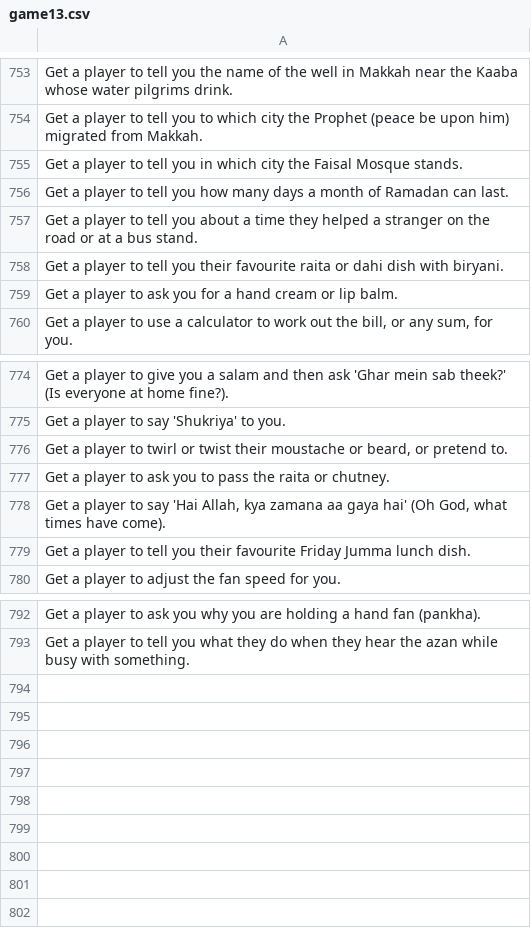
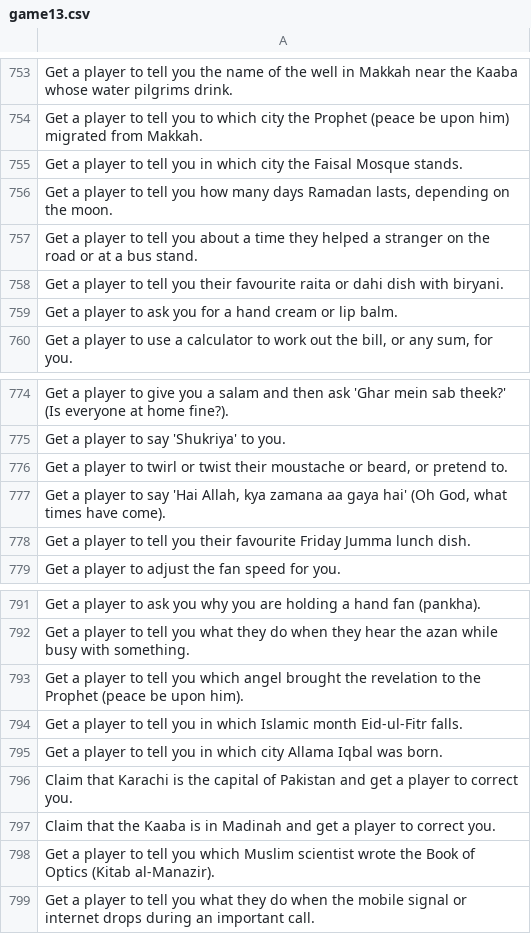
Before and after one commit to theshabab/jorbox, a CSV file: data/seed/data/game13.csv, drawn as a sheet; only a part is shown, gaps mark what is left out.

```diff
--- a/data/seed/data/game13.csv
+++ b/data/seed/data/game13.csv
@@ -755,3 +755,3 @@ Get a player to tell you to which city the Prophet (peace be upon him) migrated
 Get a player to tell you in which city the Faisal Mosque stands.
-Get a player to tell you how many days a month of Ramadan can last.
+"Get a player to tell you how many days Ramadan lasts, depending on the moon."
 Get a player to tell you about a time they helped a stranger on the road or at a bus stand.
@@ -776,3 +776,2 @@ Get a player to say 'Shukriya' to you.
 "Get a player to twirl or twist their moustache or beard, or pretend to."
-Get a player to ask you to pass the raita or chutney.
 "Get a player to say 'Hai Allah, kya zamana aa gaya hai' (Oh God, what times have come)."
@@ -793 +792,8 @@ Get a player to ask you why you are holding a hand fan (pankha).
 Get a player to tell you what they do when they hear the azan while busy with something.
+Get a player to tell you which angel brought the revelation to the Prophet (peace be upon him).
+Get a player to tell you in which Islamic month Eid-ul-Fitr falls.
+Get a player to tell you in which city Allama Iqbal was born.
+Claim that Karachi is the capital of Pakistan and get a player to correct you.
+Claim that the Kaaba is in Madinah and get a player to correct you.
+Get a player to tell you which Muslim scientist wrote the Book of Optics (Kitab al-Manazir).
+Get a player to tell you what they do when the mobile signal or internet drops during an important call.
```
Also changed, not shown: data/seed/data/game11.csv, data/seed/data/game14.csv, 5 other files.
